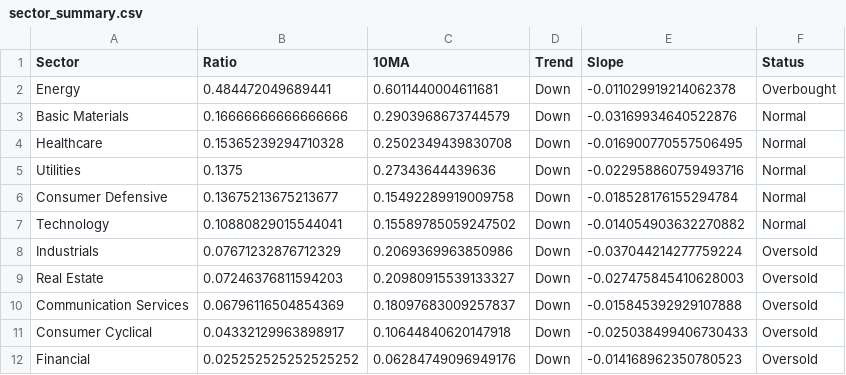
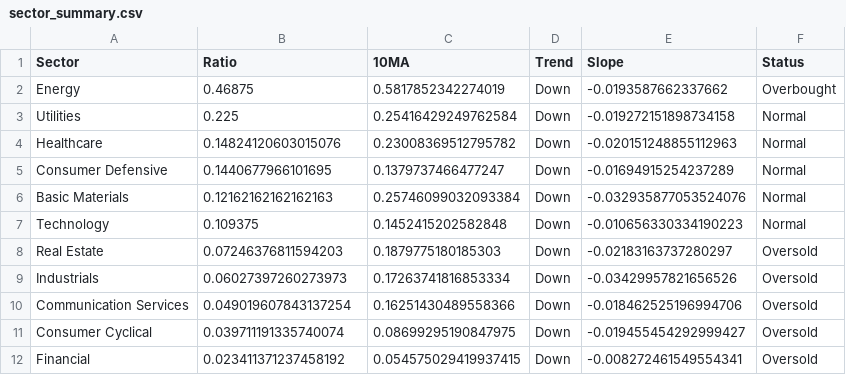
Before and after one commit to sydcurie/uptrend-dashboard, a CSV file: data/sector_summary.csv, drawn as a sheet.

```diff
--- a/data/sector_summary.csv
+++ b/data/sector_summary.csv
@@ -1,12 +1,12 @@
 Sector,Ratio,10MA,Trend,Slope,Status
-Energy,0.484472049689441,0.6011440004611681,Down,-0.011029919214062378,Overbought
-Basic Materials,0.16666666666666666,0.2903968673744579,Down,-0.03169934640522876,Normal
-Healthcare,0.15365239294710328,0.2502349439830708,Down,-0.016900770557506495,Normal
-Utilities,0.1375,0.27343644439636,Down,-0.022958860759493716,Normal
-Consumer Defensive,0.13675213675213677,0.15492289919009758,Down,-0.018528176155294784,Normal
-Technology,0.10880829015544041,0.15589785059247502,Down,-0.014054903632270882,Normal
-Industrials,0.07671232876712329,0.2069369963850986,Down,-0.037044214277759224,Oversold
-Real Estate,0.07246376811594203,0.20980915539133327,Down,-0.027475845410628003,Oversold
-Communication Services,0.06796116504854369,0.18097683009257837,Down,-0.015845392929107888,Oversold
-Consumer Cyclical,0.04332129963898917,0.10644840620147918,Down,-0.025038499406730433,Oversold
-Financial,0.025252525252525252,0.06284749096949176,Down,-0.014168962350780523,Oversold
+Energy,0.46875,0.5817852342274019,Down,-0.0193587662337662,Overbought
+Utilities,0.225,0.25416429249762584,Down,-0.019272151898734158,Normal
+Healthcare,0.14824120603015076,0.23008369512795782,Down,-0.020151248855112963,Normal
+Consumer Defensive,0.1440677966101695,0.1379737466477247,Down,-0.01694915254237289,Normal
+Basic Materials,0.12162162162162163,0.25746099032093384,Down,-0.032935877053524076,Normal
+Technology,0.109375,0.1452415202582848,Down,-0.010656330334190223,Normal
+Real Estate,0.07246376811594203,0.1879775180185303,Down,-0.02183163737280297,Oversold
+Industrials,0.06027397260273973,0.17263741816853334,Down,-0.03429957821656526,Oversold
+Communication Services,0.049019607843137254,0.16251430489558366,Down,-0.018462525196994706,Oversold
+Consumer Cyclical,0.039711191335740074,0.08699295190847975,Down,-0.019455454292999427,Oversold
+Financial,0.023411371237458192,0.054575029419937415,Down,-0.008272461549554341,Oversold
```
Also changed, not shown: data/industry_summary.csv, 2 other files.
